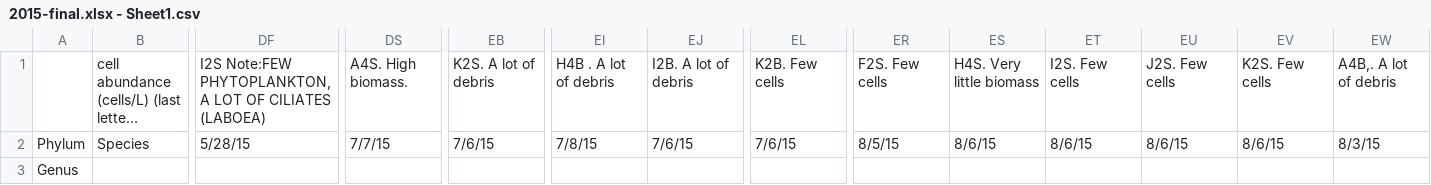
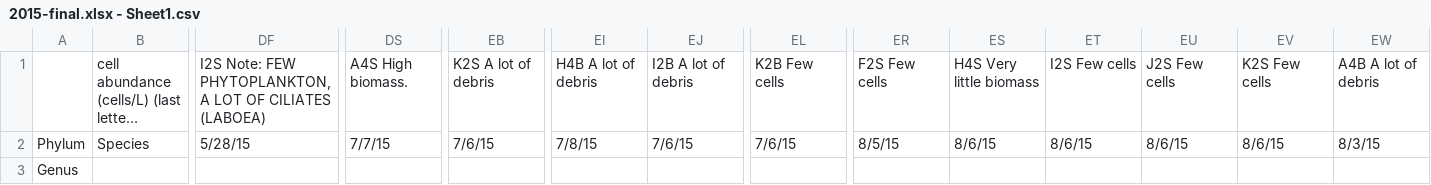
Before and after one commit to AMaher101/PlanktonClassifier, a CSV file: inputs/2015-final.xlsx - Sheet1.csv, drawn as a sheet; only a part is shown, gaps mark what is left out; long unchanged cells end in …; the diff covers the shown part only; the diff names each change by its address in the sheet, - before the commit and + after, or states it on an @@ line.

Commit message:
Fixed station names and dates

```diff
--- a/inputs/2015-final.xlsx - Sheet1.csv
+++ b/inputs/2015-final.xlsx - Sheet1.csv
-DF1: I2S Note:FEW PHYTOPLANKTON, A…
+DF1: I2S Note: FEW PHYTOPLANKTON, A…
-DS1: A4S. High biomass.
+DS1: A4S High biomass.
-EB1: K2S. A lot of debris
+EB1: K2S A lot of debris
-EI1: H4B . A lot of debris
+EI1: H4B A lot of debris
-EJ1: I2B. A lot of debris
+EJ1: I2B A lot of debris
-EL1: K2B. Few cells
+EL1: K2B Few cells
-ER1: F2S. Few cells
+ER1: F2S Few cells
-ES1: H4S. Very little biomass
+ES1: H4S Very little biomass
-ET1: I2S. Few cells
+ET1: I2S Few cells
-EU1: J2S. Few cells
+EU1: J2S Few cells
-EV1: K2S. Few cells
+EV1: K2S Few cells
-EW1: A4B,. A lot of debris
+EW1: A4B A lot of debris
```
Also changed, not shown: 11 edited cells elsewhere in this file.
